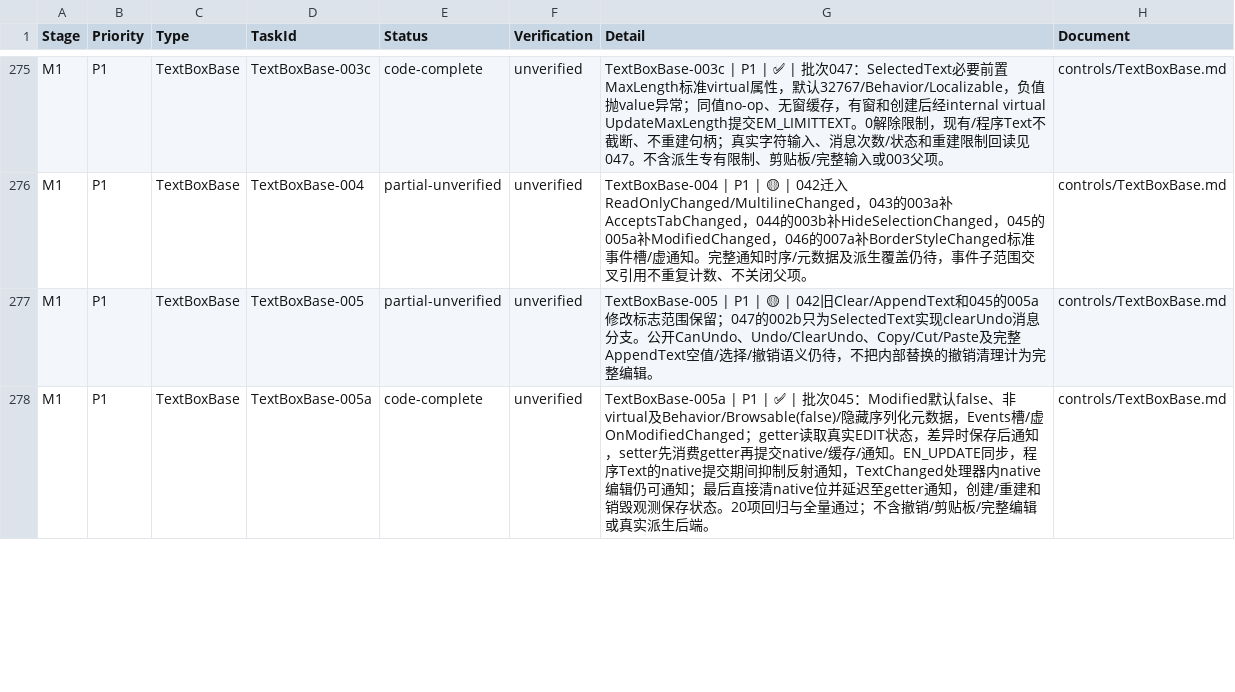
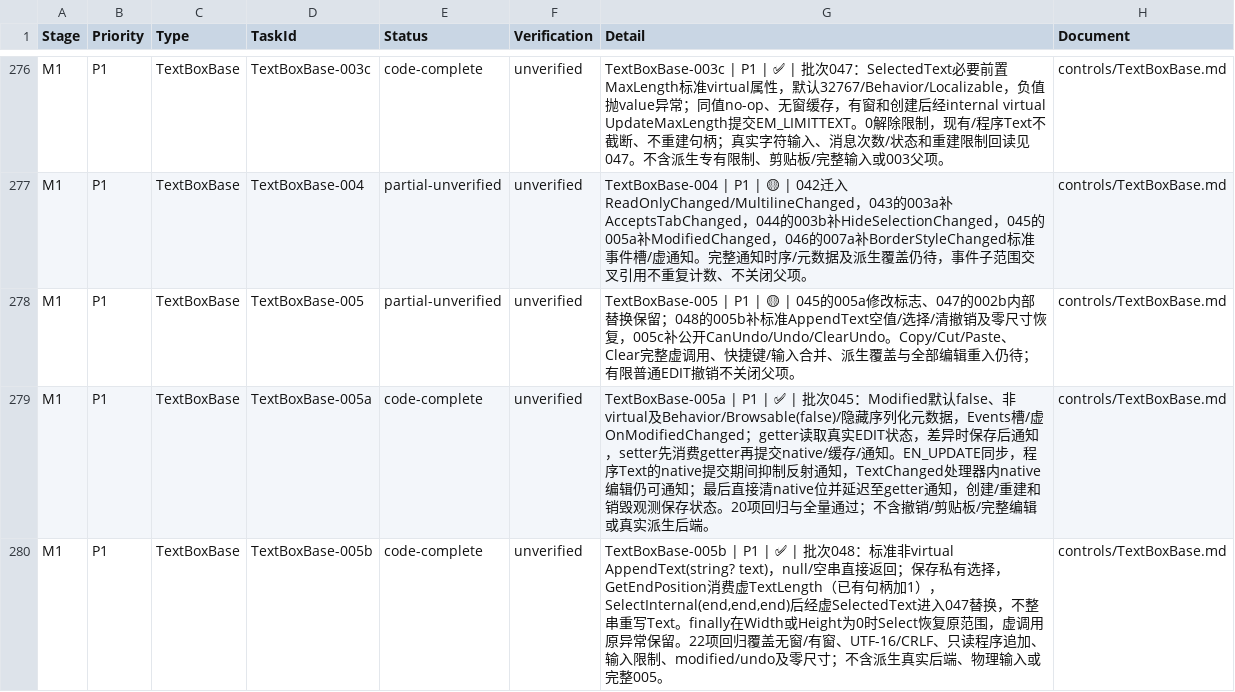
Before and after one commit to IoTSharp/Lumina, a CSV file: docs/roadmap/tasks.csv, drawn as a sheet; only a part is shown, gaps mark what is left out; the diff covers the shown part only.

Commit message:
fix: align text append and public undo with parked edit notifications

```diff
--- a/docs/roadmap/tasks.csv
+++ b/docs/roadmap/tasks.csv
@@ -276,3 +277,4 @@
 "M1","P1","TextBoxBase","TextBoxBase-004","partial-unverified","unverified","TextBoxBase-004 | P1 | 🟡 | 042迁入ReadOnlyChanged/MultilineChanged，043的003a补AcceptsTabChanged，044的003b补HideSelectionChanged，045的005a补ModifiedChanged，046的007a补BorderStyleChanged标准事件槽/虚通知。完整通知时序/元数据及派生覆盖仍待，事件子范围交叉引用不重复计数、不关闭父项。","controls/TextBoxBase.md"
-"M1","P1","TextBoxBase","TextBoxBase-005","partial-unverified","unverified","TextBoxBase-005 | P1 | 🟡 | 042旧Clear/AppendText和045的005a修改标志范围保留；047的002b只为SelectedText实现clearUndo消息分支。公开CanUndo、Undo/ClearUndo、Copy/Cut/Paste及完整AppendText空值/选择/撤销语义仍待，不把内部替换的撤销清理计为完整编辑。","controls/TextBoxBase.md"
+"M1","P1","TextBoxBase","TextBoxBase-005","partial-unverified","unverified","TextBoxBase-005 | P1 | 🟡 | 045的005a修改标志、047的002b内部替换保留；048的005b补标准AppendText空值/选择/清撤销及零尺寸恢复，005c补公开CanUndo/Undo/ClearUndo。Copy/Cut/Paste、Clear完整虚调用、快捷键/输入合并、派生覆盖与全部编辑重入仍待；有限普通EDIT撤销不关闭父项。","controls/TextBoxBase.md"
 "M1","P1","TextBoxBase","TextBoxBase-005a","code-complete","unverified","TextBoxBase-005a | P1 | ✅ | 批次045：Modified默认false、非virtual及Behavior/Browsable(false)/隐藏序列化元数据，Events槽/虚OnModifiedChanged；getter读取真实EDIT状态，差异时保存后通知，setter先消费getter再提交native/缓存/通知。EN_UPDATE同步，程序Text的native提交期间抑制反射通知，TextChanged处理器内native编辑仍可通知；最后直接清native位并延迟至getter通知，创建/重建和销毁观测保存状态。20项回归与全量通过；不含撤销/剪贴板/完整编辑或真实派生后端。","controls/TextBoxBase.md"
+"M1","P1","TextBoxBase","TextBoxBase-005b","code-complete","unverified","TextBoxBase-005b | P1 | ✅ | 批次048：标准非virtual AppendText(string? text)，null/空串直接返回；保存私有选择，GetEndPosition消费虚TextLength（已有句柄加1），SelectInternal(end,end,end)后经虚SelectedText进入047替换，不整串重写Text。finally在Width或Height为0时Select恢复原范围，虚调用原异常保留。22项回归覆盖无窗/有窗、UTF-16/CRLF、只读程序追加、输入限制、modified/undo及零尺寸；不含派生真实后端、物理输入或完整005。","controls/TextBoxBase.md"
```
Also changed, not shown: 2 added rows and 4 edited cells elsewhere in this file, 24 other files.
